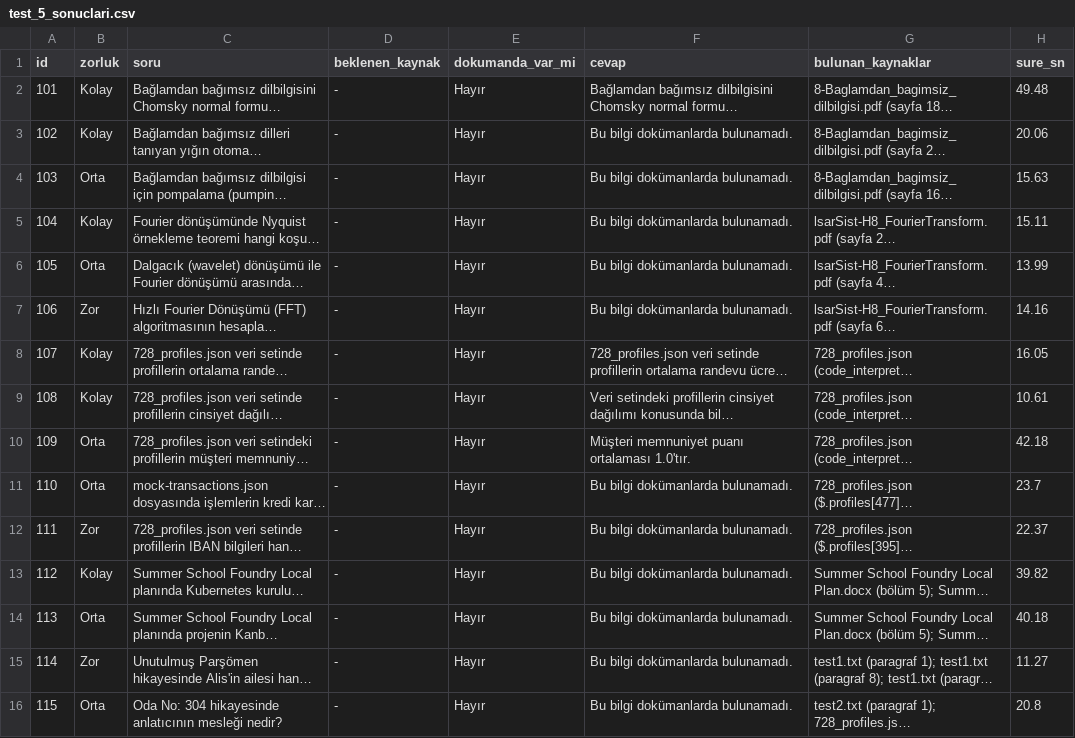
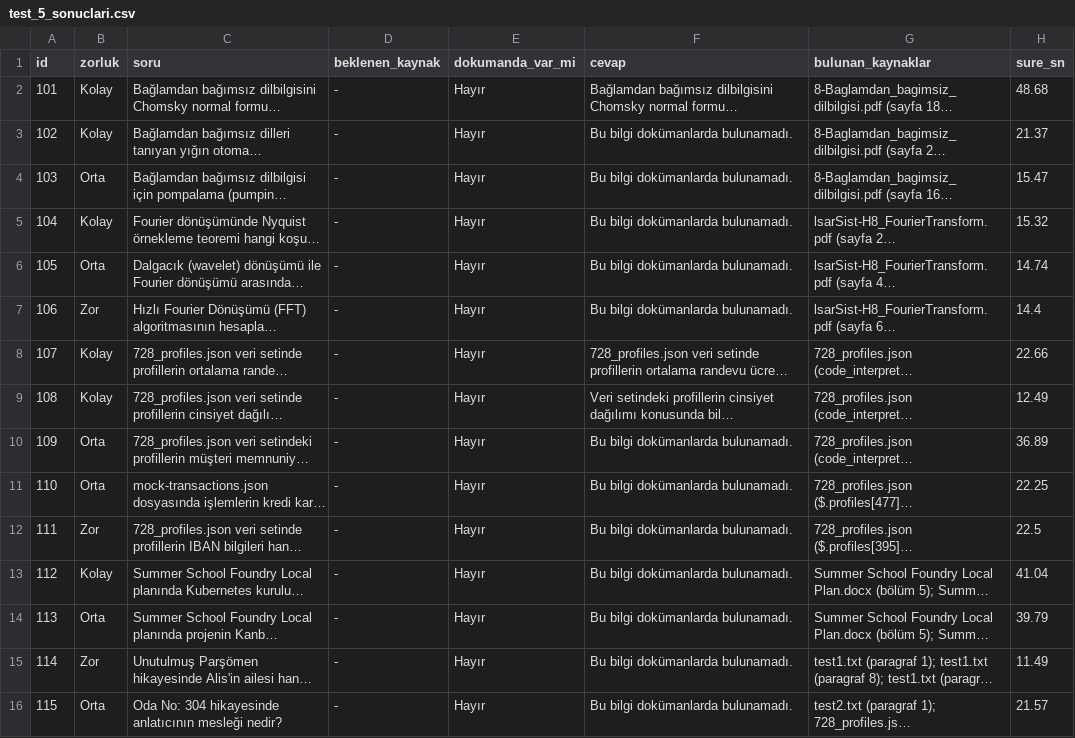
Before and after one commit to MerveSevim44/rag_intern_project, a CSV file: evaluation/datasets/test_5_sonuclari.csv, drawn as a sheet; long unchanged cells end in …; the diff names each change by its address in the sheet, - before the commit and + after, or states it on an @@ line.

```diff
--- a/evaluation/datasets/test_5_sonuclari.csv
+++ b/evaluation/datasets/test_5_sonuclari.csv
-H2 (sure_sn): 49.48
+H2 (sure_sn): 48.68
-H3 (sure_sn): 20.06
+H3 (sure_sn): 21.37
-H4 (sure_sn): 15.63
+H4 (sure_sn): 15.47
-H5 (sure_sn): 15.11
+H5 (sure_sn): 15.32
-H6 (sure_sn): 13.99
+H6 (sure_sn): 14.74
-H7 (sure_sn): 14.16
+H7 (sure_sn): 14.4
-H8 (sure_sn): 16.05
+H8 (sure_sn): 22.66
-H9 (sure_sn): 10.61
+H9 (sure_sn): 12.49
-F10 (cevap): Müşteri memnuniyet puanı ortalaması 1.0'tır.
+F10 (cevap): Bu bilgi dokümanlarda bulunamadı.
-H10 (sure_sn): 42.18
+H10 (sure_sn): 36.89
-H11 (sure_sn): 23.7
+H11 (sure_sn): 22.25
-H12 (sure_sn): 22.37
+H12 (sure_sn): 22.5
-H13 (sure_sn): 39.82
+H13 (sure_sn): 41.04
-H14 (sure_sn): 40.18
+H14 (sure_sn): 39.79
-H15 (sure_sn): 11.27
+H15 (sure_sn): 11.49
-H16 (sure_sn): 20.8
+H16 (sure_sn): 21.57
```
